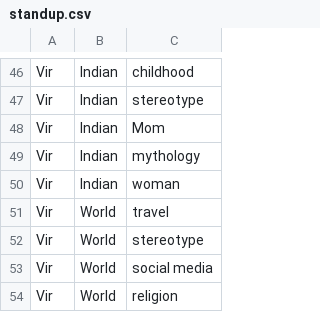
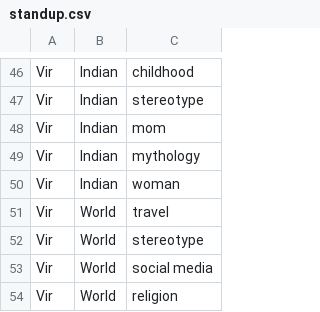
Before and after one commit to haowens/COMP495, a CSV file: standup.csv, drawn as a sheet; only a part is shown, gaps mark what is left out.

```diff
--- a/standup.csv
+++ b/standup.csv
@@ -47,3 +47,3 @@ Vir,Indian,childhood
 Vir,Indian,stereotype
-Vir,Indian,Mom
+Vir,Indian,mom
 Vir,Indian,mythology
```
Also changed, not shown: 2 other files.
